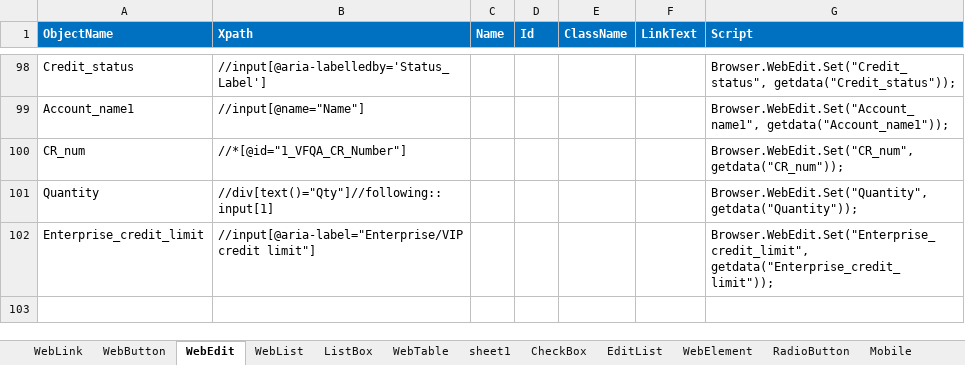
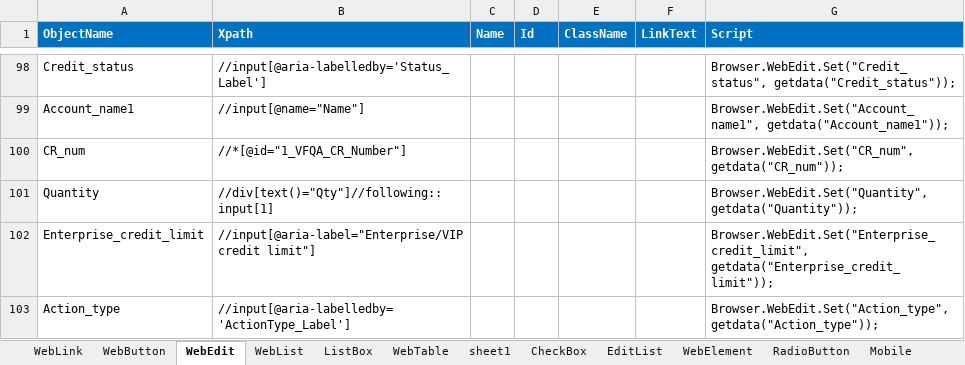
Before and after one commit to imran0404y/VFQA, an Excel workbook: Framework/Storage/ObjectRepository.xlsx, sheet WebEdit, drawn as a sheet; only a part is shown, gaps mark what is left out; values as stored, in another font and other column widths than the file's, no borders; conditional formats not drawn; the diff names each change by its address in the sheet, - before the commit and + after, or states it on an @@ line.

```diff
--- a/Framework/Storage/ObjectRepository.xlsx (sheet WebEdit)
+++ b/Framework/Storage/ObjectRepository.xlsx (sheet WebEdit)
+row 103: Action_type | //input[@aria-labelledby='ActionType_Label'] |  |  |  |  | Browser.WebEdit.Set("Action_type", getdata("Action_type"));
```
Also changed, not shown: sheet WebButton, Directory/VFQA_TestDesign.xlsm, Framework/Database/TestDataDB.xlsx, 5 other files.
